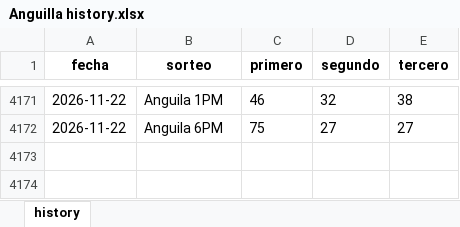
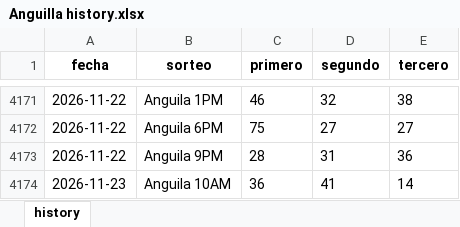
Before and after one commit to carbosota1/UPDATELOTMIX, an Excel workbook: data/histories/Anguilla history.xlsx, sheet history, drawn as a sheet; only a part is shown, gaps mark what is left out; values as stored, in another font and other column widths than the file's, no borders; the diff names each change by its address in the sheet, - before the commit and + after, or states it on an @@ line.

Commit message:
Auto update histories + intraday analysis

```diff
--- a/data/histories/Anguilla history.xlsx (sheet history)
+++ b/data/histories/Anguilla history.xlsx (sheet history)
+row 4173: 2026-11-22 | Anguila 9PM | 28 | 31 | 36
+row 4174: 2026-11-23 | Anguila 10AM | 36 | 41 | 14
```
Also changed, not shown: 5 other files.
